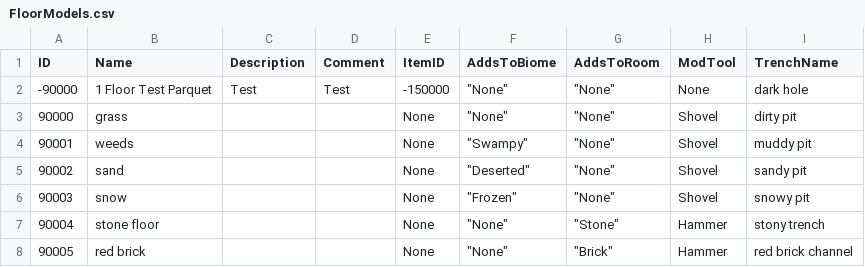
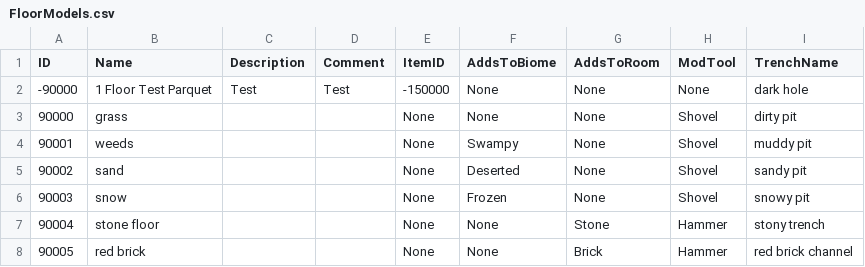
Before and after one commit to mxashlynn/Parquet, a CSV file: Designer/FloorModels.csv, drawn as a sheet.

```diff
--- a/Designer/FloorModels.csv
+++ b/Designer/FloorModels.csv
@@ -1,8 +1,8 @@
 ID,Name,Description,Comment,ItemID,AddsToBiome,AddsToRoom,ModTool,TrenchName
--90000,1 Floor Test Parquet,Test,Test,-150000,"""None""","""None""",None,dark hole
-90000,grass,,,None,"""None""","""None""",Shovel,dirty pit
-90001,weeds,,,None,"""Swampy""","""None""",Shovel,muddy pit
-90002,sand,,,None,"""Deserted""","""None""",Shovel,sandy pit
-90003,snow,,,None,"""Frozen""","""None""",Shovel,snowy pit
-90004,stone floor,,,None,"""None""","""Stone""",Hammer,stony trench
-90005,red brick,,,None,"""None""","""Brick""",Hammer,red brick channel
+-90000,1 Floor Test Parquet,Test,Test,-150000,None,None,None,dark hole
+90000,grass,,,None,None,None,Shovel,dirty pit
+90001,weeds,,,None,Swampy,None,Shovel,muddy pit
+90002,sand,,,None,Deserted,None,Shovel,sandy pit
+90003,snow,,,None,Frozen,None,Shovel,snowy pit
+90004,stone floor,,,None,None,Stone,Hammer,stony trench
+90005,red brick,,,None,None,Brick,Hammer,red brick channel
```
Also changed, not shown: Designer/CollectibleModels.csv, Designer/FurnishingModels.csv.
